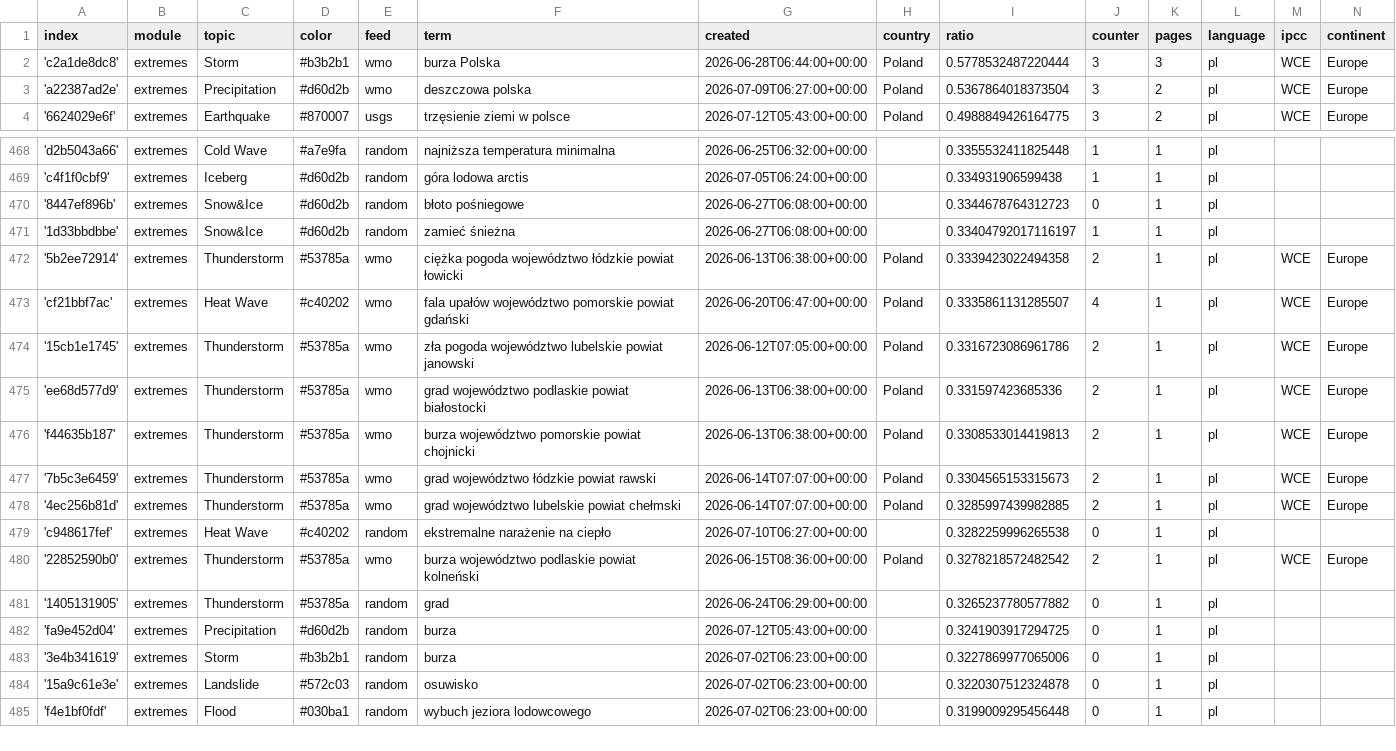
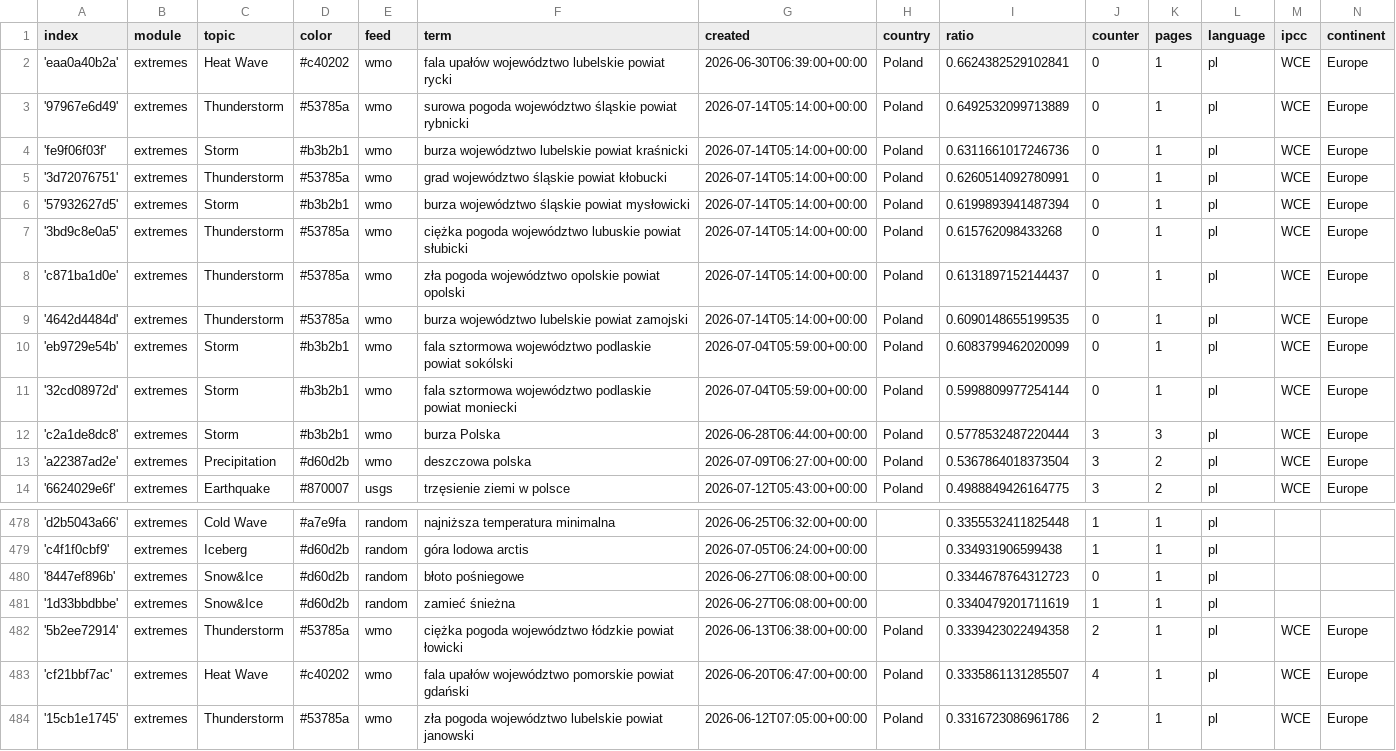
Before and after one commit to hannak555-news/polishExtremes, a CSV file: terms.csv, drawn as a sheet; only a part is shown, gaps mark what is left out; the shorter side is filled out with more unchanged rows.

Commit message:
Commit from GitHub Actions (import:0.0)

```diff
--- a/terms.csv
+++ b/terms.csv
@@ -1,2 +1,12 @@
 index,module,topic,color,feed,term,created,country,ratio,counter,pages,language,ipcc,continent
+'eaa0a40b2a',extremes,Heat Wave,#c40202,wmo,fala upałów województwo lubelskie powiat rycki,2026-06-30T06:39:00+00:00,Poland,0.6624382529102841,0,1,pl,WCE,Europe
+'97967e6d49',extremes,Thunderstorm,#53785a,wmo,surowa pogoda województwo śląskie powiat rybnicki,2026-07-14T05:14:00+00:00,Poland,0.6492532099713889,0,1,pl,WCE,Europe
+'fe9f06f03f',extremes,Storm,#b3b2b1,wmo,burza województwo lubelskie powiat kraśnicki,2026-07-14T05:14:00+00:00,Poland,0.6311661017246736,0,1,pl,WCE,Europe
+'3d72076751',extremes,Thunderstorm,#53785a,wmo,grad województwo śląskie powiat kłobucki,2026-07-14T05:14:00+00:00,Poland,0.6260514092780991,0,1,pl,WCE,Europe
+'57932627d5',extremes,Storm,#b3b2b1,wmo,burza województwo śląskie powiat mysłowicki,2026-07-14T05:14:00+00:00,Poland,0.6199893941487394,0,1,pl,WCE,Europe
+'3bd9c8e0a5',extremes,Thunderstorm,#53785a,wmo,ciężka pogoda województwo lubuskie powiat słubicki,2026-07-14T05:14:00+00:00,Poland,0.615762098433268,0,1,pl,WCE,Europe
+'c871ba1d0e',extremes,Thunderstorm,#53785a,wmo,zła pogoda województwo opolskie powiat opolski,2026-07-14T05:14:00+00:00,Poland,0.6131897152144437,0,1,pl,WCE,Europe
+'4642d4484d',extremes,Thunderstorm,#53785a,wmo,burza województwo lubelskie powiat zamojski,2026-07-14T05:14:00+00:00,Poland,0.6090148655199535,0,1,pl,WCE,Europe
+'eb9729e54b',extremes,Storm,#b3b2b1,wmo,fala sztormowa województwo podlaskie powiat sokólski,2026-07-04T05:59:00+00:00,Poland,0.6083799462020099,0,1,pl,WCE,Europe
+'32cd08972d',extremes,Storm,#b3b2b1,wmo,fala sztormowa województwo podlaskie powiat moniecki,2026-07-04T05:59:00+00:00,Poland,0.5998809977254144,0,1,pl,WCE,Europe
 'c2a1de8dc8',extremes,Storm,#b3b2b1,wmo,burza Polska,2026-06-28T06:44:00+00:00,Poland,0.5778532487220444,3,3,pl,WCE,Europe
@@ -470,3 +480,3 @@ index,module,topic,color,feed,term,created,country,ratio,counter,pages,language,
 '8447ef896b',extremes,Snow&Ice,#d60d2b,random,błoto pośniegowe,2026-06-27T06:08:00+00:00,,0.3344678764312723,0,1,pl,,
-'1d33bbdbbe',extremes,Snow&Ice,#d60d2b,random,zamieć śnieżna,2026-06-27T06:08:00+00:00,,0.33404792017116197,1,1,pl,,
+'1d33bbdbbe',extremes,Snow&Ice,#d60d2b,random,zamieć śnieżna,2026-06-27T06:08:00+00:00,,0.3340479201711619,1,1,pl,,
 '5b2ee72914',extremes,Thunderstorm,#53785a,wmo,ciężka pogoda województwo łódzkie powiat łowicki,2026-06-13T06:38:00+00:00,Poland,0.3339423022494358,2,1,pl,WCE,Europe
```
